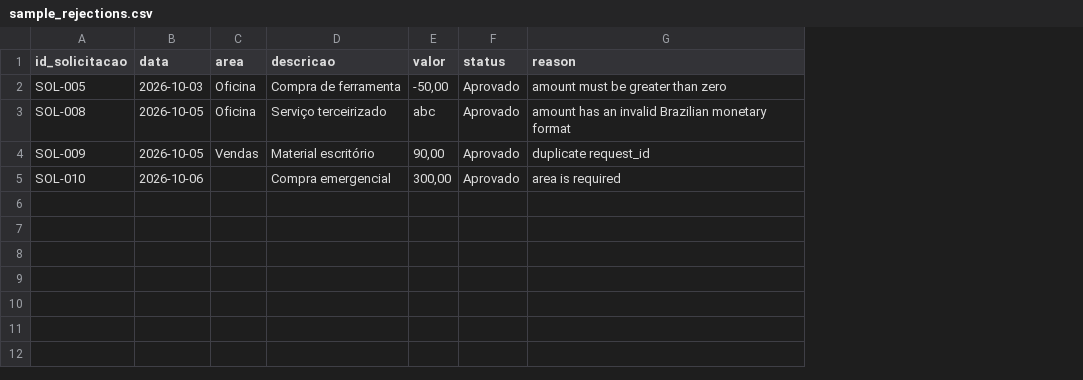
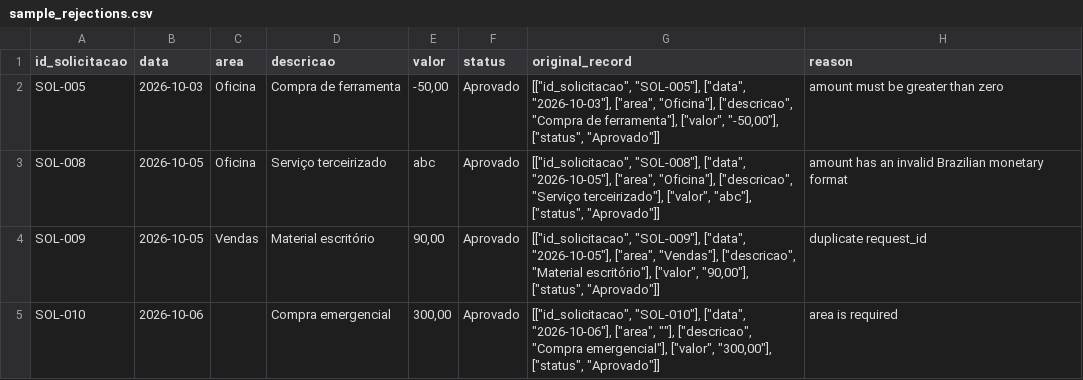
Before and after one commit to gabriel-logan/teste_rpa_vintertech, a CSV file: evidence/sample_rejections.csv, drawn as a sheet; the diff names each change by its address in the sheet, - before the commit and + after, or states it on an @@ line.

```diff
--- a/evidence/sample_rejections.csv
+++ b/evidence/sample_rejections.csv
+column G (original_record), rows 2-5: [["id_solicitacao", "SOL-005"], ["data", "2026-10-03"], ["area", "Oficina"], ["descricao", "Compra de ferramenta"], ["valor", "-50,00"], ["status", "Aprovado"]] | [["id_solicitacao", "SOL-008"], ["data", "2026-10-05"], ["area", "Oficina"], ["descricao", "Serviço terceirizado"], ["valor", "abc"], ["status", "Aprovado"]] | [["id_solicitacao", "SOL-009"], ["data", "2026-10-05"], ["area", "Vendas"], ["descricao", "Material escritório"], ["valor", "90,00"], ["status", "Aprovado"]] | [["id_solicitacao", "SOL-010"], ["data", "2026-10-06"], ["area", ""], ["descricao", "Compra emergencial"], ["valor", "300,00"], ["status", "Aprovado"]]
```
Also changed, not shown: 3 other files.
